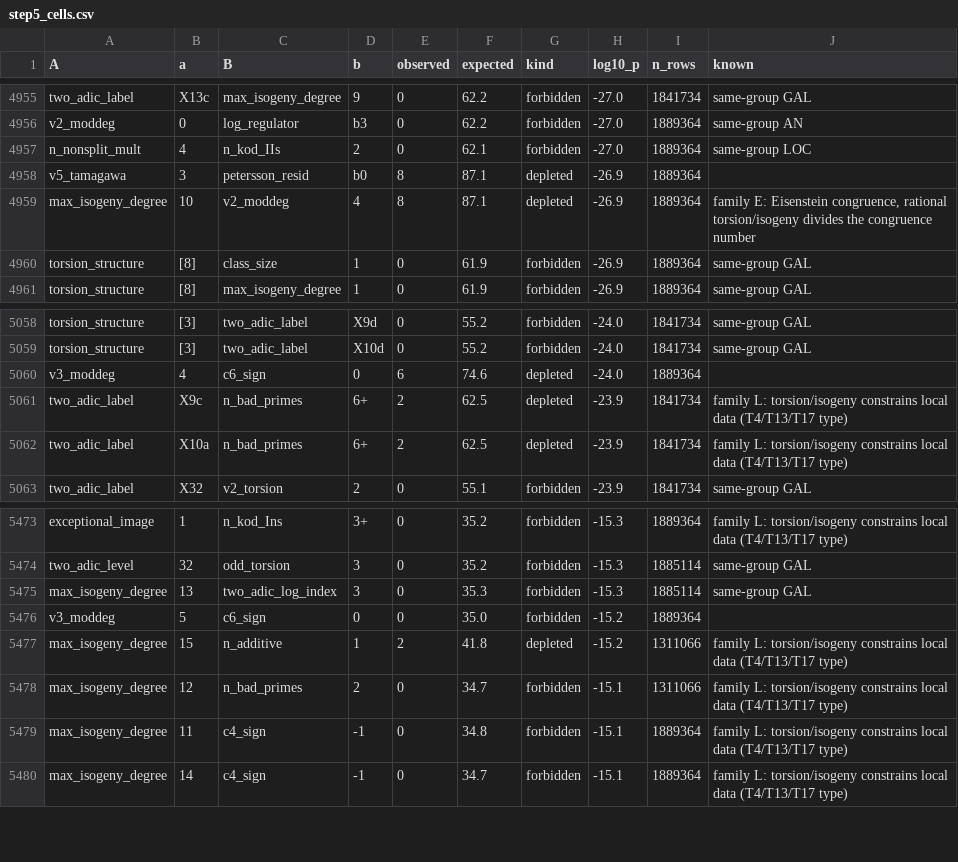
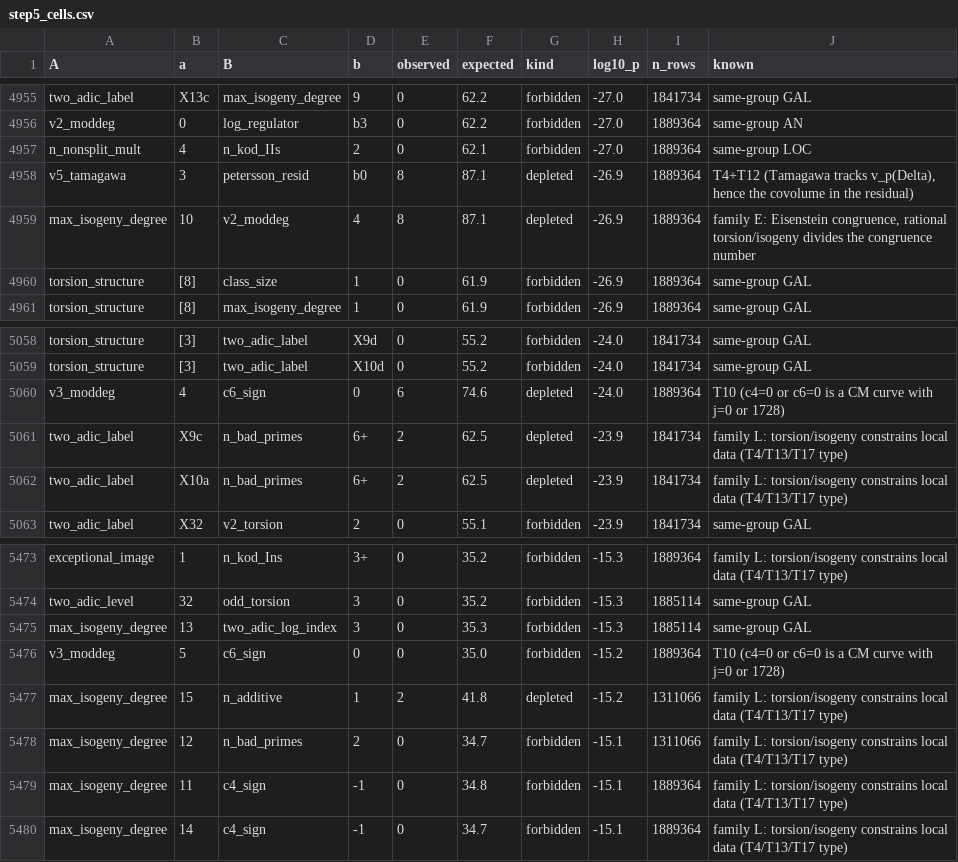
Before and after one commit to dsr001001/mcptrial, a CSV file: ecmine/results/step5_cells.csv, drawn as a sheet; only a part is shown, gaps mark what is left out; the diff covers the shown part only.

```diff
--- a/ecmine/results/step5_cells.csv
+++ b/ecmine/results/step5_cells.csv
@@ -4957,3 +4957,3 @@ v2_moddeg,0,log_regulator,b3,0,62.2,forbidden,-27.0,1889364,same-group AN
 n_nonsplit_mult,4,n_kod_IIs,2,0,62.1,forbidden,-27.0,1889364,same-group LOC
-v5_tamagawa,3,petersson_resid,b0,8,87.1,depleted,-26.9,1889364,
+v5_tamagawa,3,petersson_resid,b0,8,87.1,depleted,-26.9,1889364,"T4+T12 (Tamagawa tracks v_p(Delta), hence the covolume in the residual)"
 max_isogeny_degree,10,v2_moddeg,4,8,87.1,depleted,-26.9,1889364,"family E: Eisenstein congruence, rational torsion/isogeny divides the congruence number"
@@ -5059,3 +5059,3 @@ torsion_structure,[3],two_adic_label,X9d,0,55.2,forbidden,-24.0,1841734,same-gro
 torsion_structure,[3],two_adic_label,X10d,0,55.2,forbidden,-24.0,1841734,same-group GAL
-v3_moddeg,4,c6_sign,0,6,74.6,depleted,-24.0,1889364,
+v3_moddeg,4,c6_sign,0,6,74.6,depleted,-24.0,1889364,T10 (c4=0 or c6=0 is a CM curve with j=0 or 1728)
 two_adic_label,X9c,n_bad_primes,6+,2,62.5,depleted,-23.9,1841734,family L: torsion/isogeny constrains local data (T4/T13/T17 type)
@@ -5475,3 +5475,3 @@ two_adic_level,32,odd_torsion,3,0,35.2,forbidden,-15.3,1885114,same-group GAL
 max_isogeny_degree,13,two_adic_log_index,3,0,35.3,forbidden,-15.3,1885114,same-group GAL
-v3_moddeg,5,c6_sign,0,0,35.0,forbidden,-15.2,1889364,
+v3_moddeg,5,c6_sign,0,0,35.0,forbidden,-15.2,1889364,T10 (c4=0 or c6=0 is a CM curve with j=0 or 1728)
 max_isogeny_degree,15,n_additive,1,2,41.8,depleted,-15.2,1311066,family L: torsion/isogeny constrains local data (T4/T13/T17 type)
```
Also changed, not shown: 5 edited cells elsewhere in this file, ecmine/results/step5_cells_pairs.csv, 7 other files.
